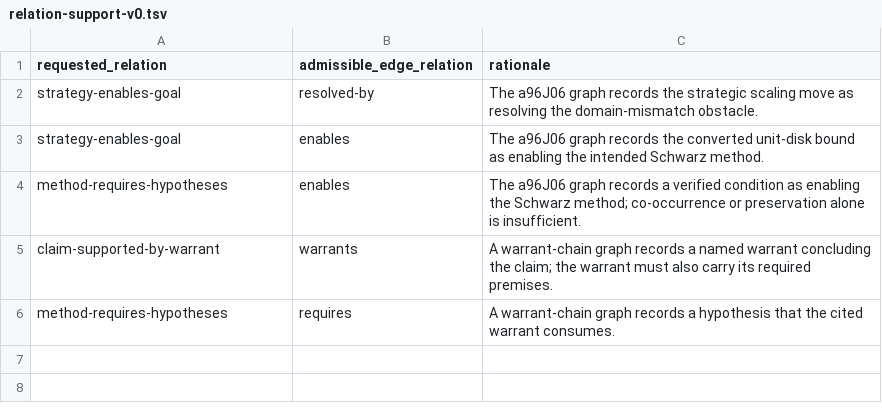
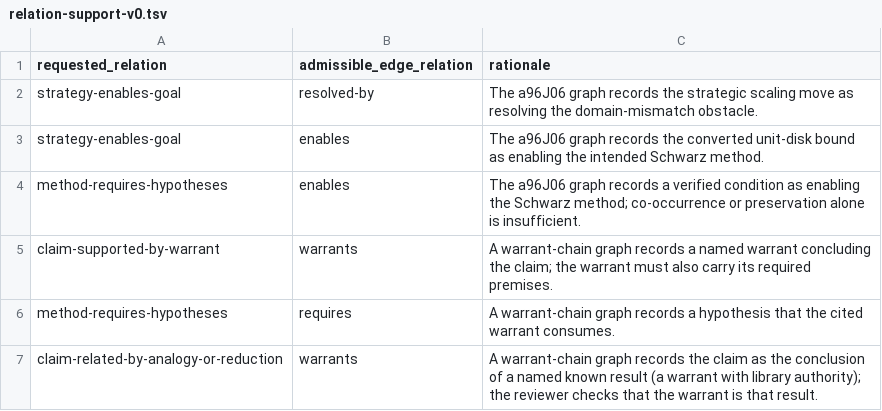
Before and after one commit to tothedarktowercame/futon6, a TSV file: holes/inkup/grammar/relation-support-v0.tsv, drawn as a sheet.

```diff
--- a/holes/inkup/grammar/relation-support-v0.tsv
+++ b/holes/inkup/grammar/relation-support-v0.tsv
@@ -6 +6,2 @@ claim-supported-by-warrant	warrants	A warrant-chain graph records a named warran
 method-requires-hypotheses	requires	A warrant-chain graph records a hypothesis that the cited warrant consumes.
+claim-related-by-analogy-or-reduction	warrants	A warrant-chain graph records the claim as the conclusion of a named known result (a warrant with library authority); the reviewer checks that the warrant is that result.
```
Also changed, not shown: 2 other files.
